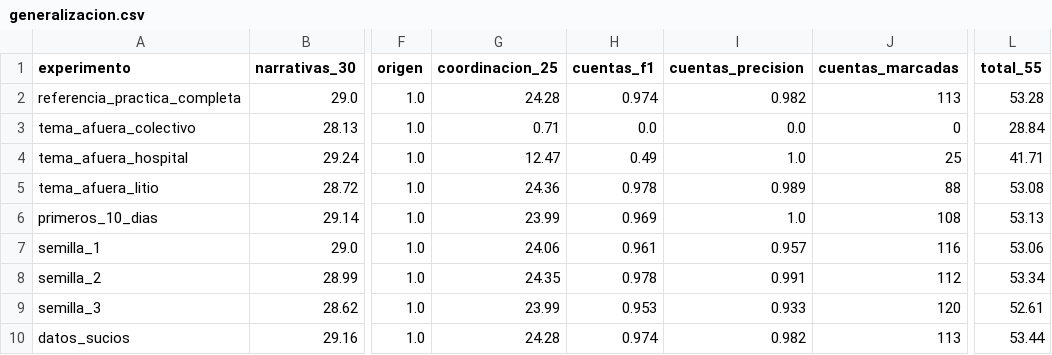
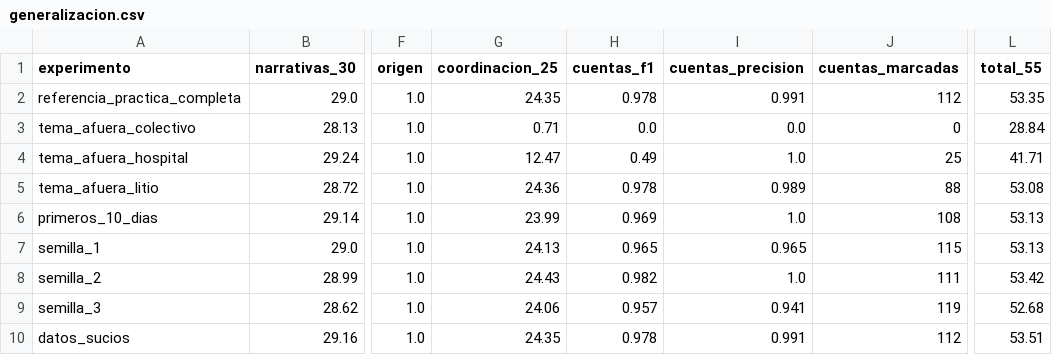
Before and after one commit to valentinodonayo/qualydata-big-data, a CSV file: experimentos/generalizacion.csv, drawn as a sheet; only a part is shown, gaps mark what is left out; the diff names each change by its address in the sheet, - before the commit and + after, or states it on an @@ line.

```diff
--- a/experimentos/generalizacion.csv
+++ b/experimentos/generalizacion.csv
-G2 (coordinacion_25): 24.28
+G2 (coordinacion_25): 24.35
-H2 (cuentas_f1): 0.974
+H2 (cuentas_f1): 0.978
-I2 (cuentas_precision): 0.982
+I2 (cuentas_precision): 0.991
-J2 (cuentas_marcadas): 113
+J2 (cuentas_marcadas): 112
-L2 (total_55): 53.28
+L2 (total_55): 53.35
-G7 (coordinacion_25): 24.06
+G7 (coordinacion_25): 24.13
-H7 (cuentas_f1): 0.961
+H7 (cuentas_f1): 0.965
-I7 (cuentas_precision): 0.957
+I7 (cuentas_precision): 0.965
-J7 (cuentas_marcadas): 116
+J7 (cuentas_marcadas): 115
-L7 (total_55): 53.06
+L7 (total_55): 53.13
-G8 (coordinacion_25): 24.35
+G8 (coordinacion_25): 24.43
-H8 (cuentas_f1): 0.978
+H8 (cuentas_f1): 0.982
-I8 (cuentas_precision): 0.991
+I8 (cuentas_precision): 1.0
-J8 (cuentas_marcadas): 112
+J8 (cuentas_marcadas): 111
-L8 (total_55): 53.34
+L8 (total_55): 53.42
-G9 (coordinacion_25): 23.99
+G9 (coordinacion_25): 24.06
-H9 (cuentas_f1): 0.953
+H9 (cuentas_f1): 0.957
-I9 (cuentas_precision): 0.933
+I9 (cuentas_precision): 0.941
-J9 (cuentas_marcadas): 120
+J9 (cuentas_marcadas): 119
-L9 (total_55): 52.61
+L9 (total_55): 52.68
-G10 (coordinacion_25): 24.28
+G10 (coordinacion_25): 24.35
-H10 (cuentas_f1): 0.974
+H10 (cuentas_f1): 0.978
-I10 (cuentas_precision): 0.982
+I10 (cuentas_precision): 0.991
-J10 (cuentas_marcadas): 113
+J10 (cuentas_marcadas): 112
-L10 (total_55): 53.44
+L10 (total_55): 53.51
```
Also changed, not shown: experimentos/runs.csv, 2 other files.
